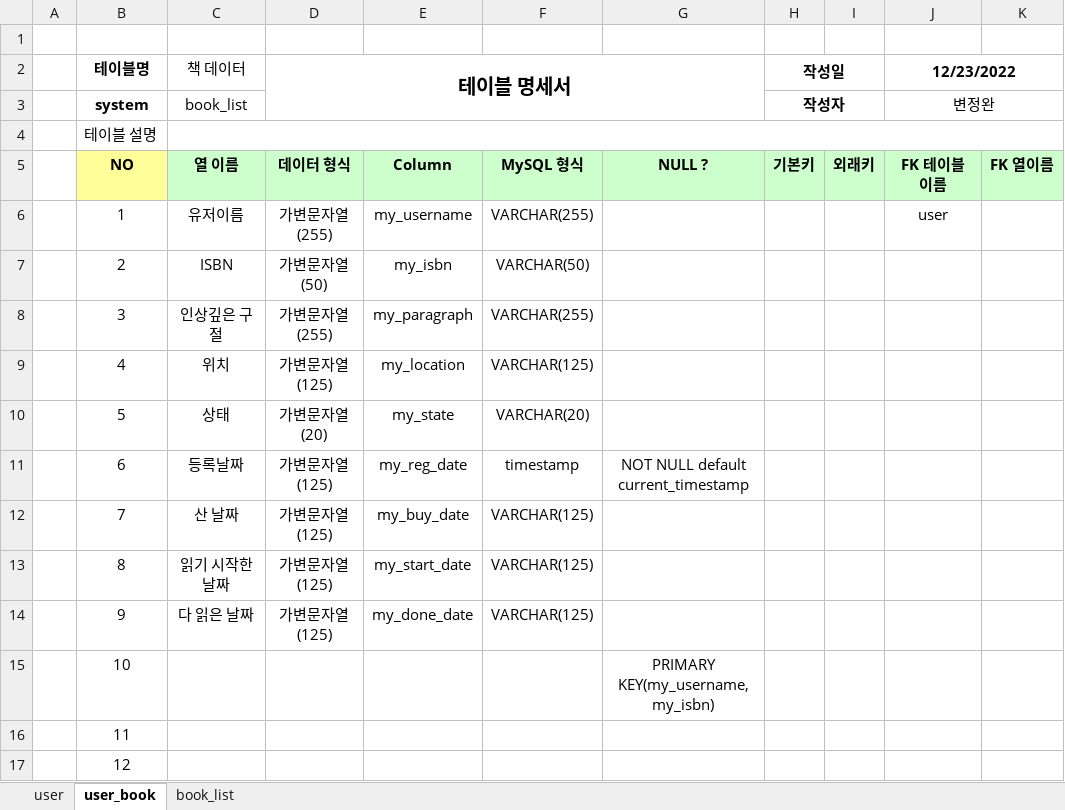
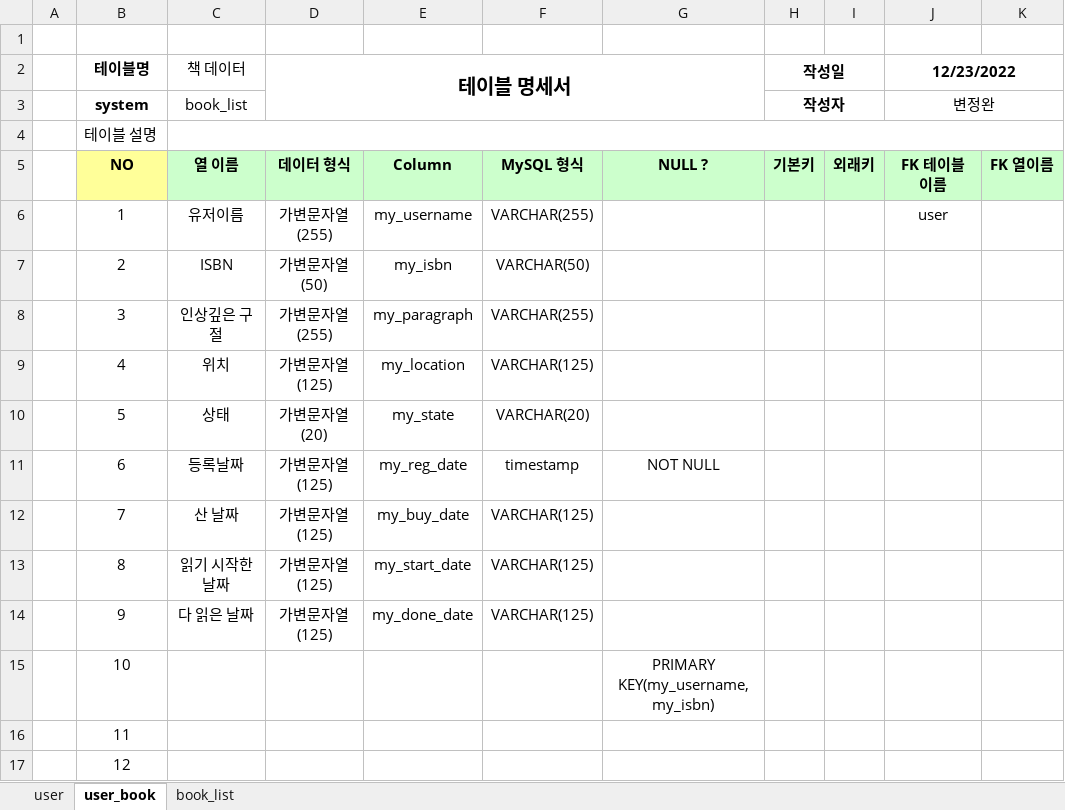
Before and after one commit to Preznt/BookFor, an Excel workbook: Node_Book_For/react-book-for/doc/Book_For-테이블명세.xlsx, sheet user_book, drawn as a sheet; only a part is shown; values as stored, in another font and other column widths than the file's, no borders; the diff names each change by its address in the sheet, - before the commit and + after, or states it on an @@ line.

```diff
--- a/Node_Book_For/react-book-for/doc/Book_For-테이블명세.xlsx (sheet user_book)
+++ b/Node_Book_For/react-book-for/doc/Book_For-테이블명세.xlsx (sheet user_book)
-G11: NOT NULL default current_timestamp
+G11: NOT NULL
```
Also changed, not shown: 3 other files.
